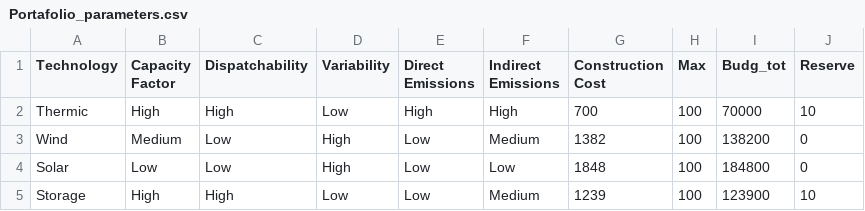
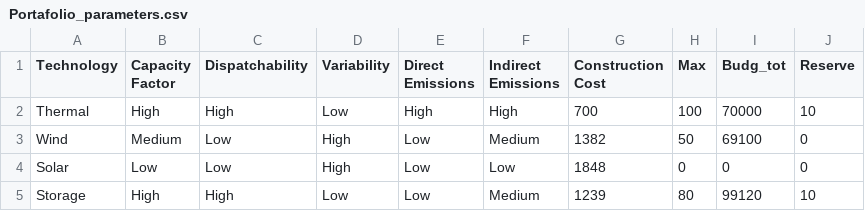
Before and after one commit to juan-giraldo-ch/Serious_Game, a CSV file: Portafolio_parameters.csv, drawn as a sheet.

Commit message:
Add files via upload

```diff
--- a/Portafolio_parameters.csv
+++ b/Portafolio_parameters.csv
@@ -1,5 +1,5 @@
 Technology,Capacity Factor,Dispatchability,Variability,Direct Emissions,Indirect Emissions,Construction Cost,Max,Budg_tot,Reserve
-Thermic,High,High,Low,High,High,700,100,70000,10
-Wind,Medium,Low,High,Low,Medium,1382,100,138200,0
-Solar,Low,Low,High,Low,Low,1848,100,184800,0
-Storage,High,High,Low,Low,Medium,1239,100,123900,10
+Thermal,High,High,Low,High,High,700,100,70000,10
+Wind,Medium,Low,High,Low,Medium,1382,50,69100,0
+Solar,Low,Low,High,Low,Low,1848,0,0,0
+Storage,High,High,Low,Low,Medium,1239,80,99120,10
```
